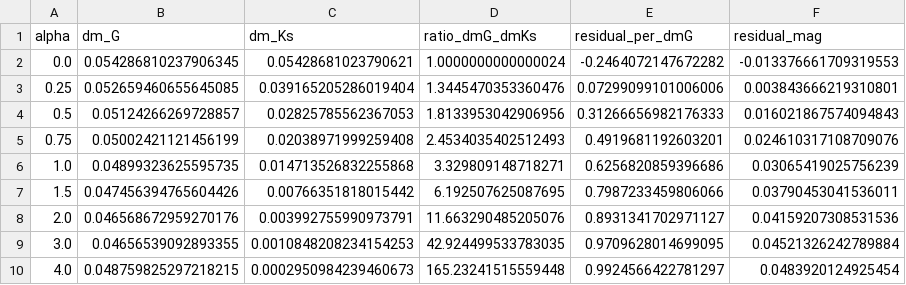
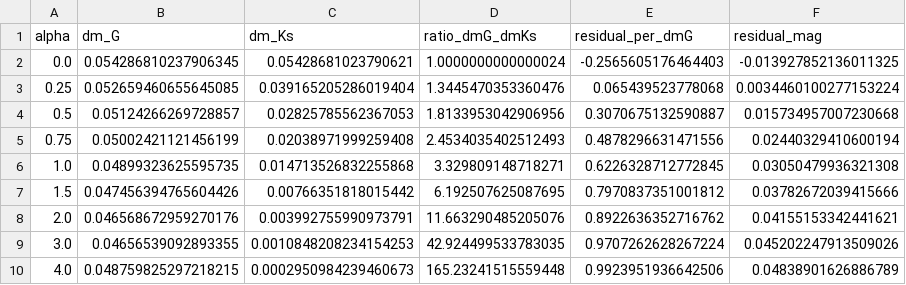
Before and after one commit to gondwanagenesis/stellar-optical-deficit, a CSV file: results/spectral_leverage_table.csv, drawn as a sheet.

Commit message:
RESULTS: full-sample spectral leverage and status header

```diff
--- a/results/spectral_leverage_table.csv
+++ b/results/spectral_leverage_table.csv
@@ -1,10 +1,10 @@
 alpha,dm_G,dm_Ks,ratio_dmG_dmKs,residual_per_dmG,residual_mag
-0.0,0.054286810237906345,0.05428681023790621,1.0000000000000024,-0.2464072147672282,-0.013376661709319553
-0.25,0.052659460655645085,0.039165205286019404,1.3445470353360476,0.07299099101006006,0.003843666219310801
-0.5,0.05124266269728857,0.02825785562367053,1.8133953042906956,0.31266656982176333,0.016021867574094843
-0.75,0.05002421121456199,0.02038971999259408,2.4534035402512493,0.4919681192603201,0.024610317108709076
-1.0,0.04899323625595735,0.014713526832255868,3.329809148718271,0.6256820859396686,0.03065419025756239
-1.5,0.047456394765604426,0.00766351818015442,6.192507625087695,0.7987233459806066,0.03790453041536011
-2.0,0.046568672959270176,0.003992755990973791,11.663290485205076,0.8931341702971127,0.04159207308531536
-3.0,0.04656539092893355,0.0010848208234154253,42.924499533783035,0.9709628014699095,0.04521326242789884
-4.0,0.048759825297218215,0.0002950984239460673,165.23241515559448,0.9924566422781297,0.0483920124925454
+0.0,0.054286810237906345,0.05428681023790621,1.0000000000000024,-0.2565605176464403,-0.013927852136011325
+0.25,0.052659460655645085,0.039165205286019404,1.3445470353360476,0.065439523778068,0.0034460100277153224
+0.5,0.05124266269728857,0.02825785562367053,1.8133953042906956,0.3070675132590887,0.015734957007230668
+0.75,0.05002421121456199,0.02038971999259408,2.4534035402512493,0.4878296631471556,0.02440329410600194
+1.0,0.04899323625595735,0.014713526832255868,3.329809148718271,0.6226328712772845,0.03050479936321308
+1.5,0.047456394765604426,0.00766351818015442,6.192507625087695,0.7970837351001812,0.03782672039415666
+2.0,0.046568672959270176,0.003992755990973791,11.663290485205076,0.8922636352716762,0.04155153342441621
+3.0,0.04656539092893355,0.0010848208234154253,42.924499533783035,0.9707262628267224,0.045202247913509026
+4.0,0.048759825297218215,0.0002950984239460673,165.23241515559448,0.9923951936642506,0.04838901626886789
```
Also changed, not shown: 2 other files.
